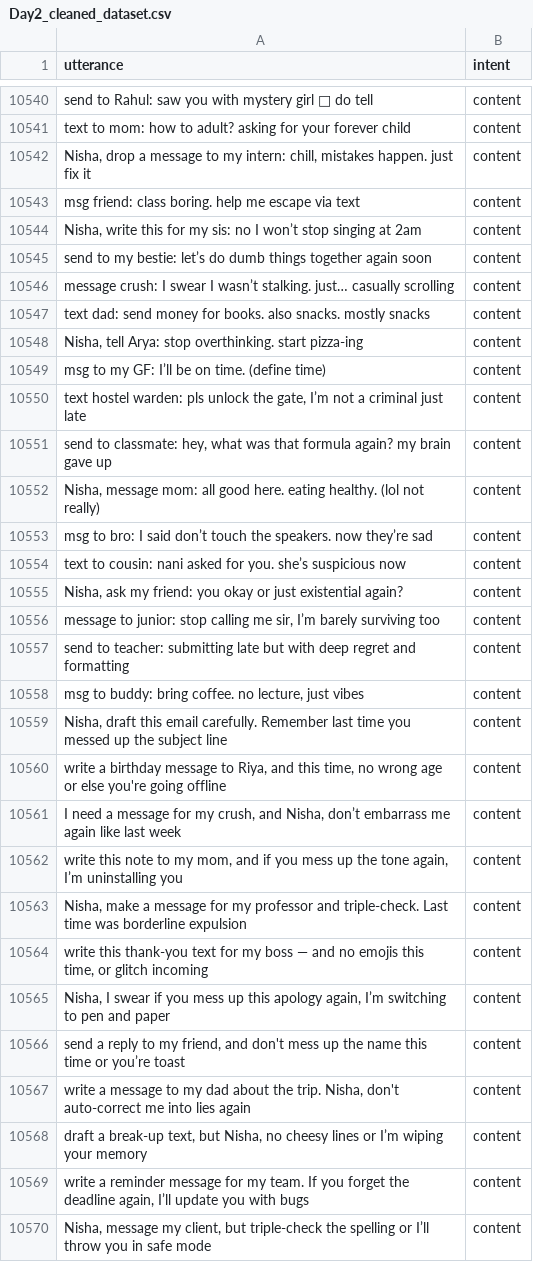
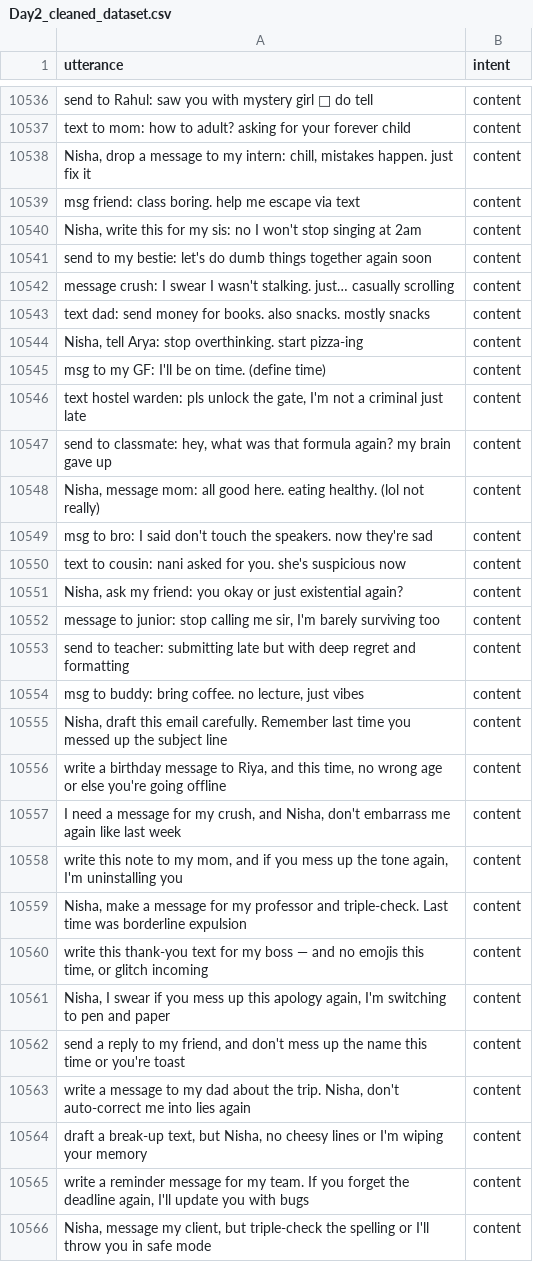
Before and after one commit to RanjitDas-IN/Decision_Making_Model, a CSV file: 1_Pipeline_Data_Acquisition/Day2_cleaned_dataset.csv, drawn as a sheet; only a part is shown, gaps mark what is left out; the diff covers the shown part only.

```diff
--- a/1_Pipeline_Data_Acquisition/Day2_cleaned_dataset.csv
+++ b/1_Pipeline_Data_Acquisition/Day2_cleaned_dataset.csv
@@ -10543,15 +10539,15 @@ Nisha, drop a message to my intern: chill, mistakes happen. just fix it|content
 msg friend: class boring. help me escape via text|content
-Nisha, write this for my sis: no I won’t stop singing at 2am|content
-send to my bestie: let’s do dumb things together again soon|content
-message crush: I swear I wasn’t stalking. just… casually scrolling|content
+Nisha, write this for my sis: no I won't stop singing at 2am|content
+send to my bestie: let's do dumb things together again soon|content
+message crush: I swear I wasn't stalking. just… casually scrolling|content
 text dad: send money for books. also snacks. mostly snacks|content
 Nisha, tell Arya: stop overthinking. start pizza-ing|content
-msg to my GF: I’ll be on time. (define time)|content
-text hostel warden: pls unlock the gate, I’m not a criminal just late|content
+msg to my GF: I'll be on time. (define time)|content
+text hostel warden: pls unlock the gate, I'm not a criminal just late|content
 send to classmate: hey, what was that formula again? my brain gave up|content
 Nisha, message mom: all good here. eating healthy. (lol not really)|content
-msg to bro: I said don’t touch the speakers. now they’re sad|content
-text to cousin: nani asked for you. she’s suspicious now|content
+msg to bro: I said don't touch the speakers. now they're sad|content
+text to cousin: nani asked for you. she's suspicious now|content
 Nisha, ask my friend: you okay or just existential again?|content
-message to junior: stop calling me sir, I’m barely surviving too|content
+message to junior: stop calling me sir, I'm barely surviving too|content
 send to teacher: submitting late but with deep regret and formatting|content
@@ -10560,11 +10556,11 @@ Nisha, draft this email carefully. Remember last time you messed up the subject
 write a birthday message to Riya, and this time, no wrong age or else you're going offline|content
-I need a message for my crush, and Nisha, don’t embarrass me again like last week|content
-write this note to my mom, and if you mess up the tone again, I’m uninstalling you|content
+I need a message for my crush, and Nisha, don't embarrass me again like last week|content
+write this note to my mom, and if you mess up the tone again, I'm uninstalling you|content
 Nisha, make a message for my professor and triple-check. Last time was borderline expulsion|content
 write this thank-you text for my boss — and no emojis this time, or glitch incoming|content
-Nisha, I swear if you mess up this apology again, I’m switching to pen and paper|content
-send a reply to my friend, and don't mess up the name this time or you’re toast|content
+Nisha, I swear if you mess up this apology again, I'm switching to pen and paper|content
+send a reply to my friend, and don't mess up the name this time or you're toast|content
 write a message to my dad about the trip. Nisha, don't auto-correct me into lies again|content
-draft a break-up text, but Nisha, no cheesy lines or I’m wiping your memory|content
-write a reminder message for my team. If you forget the deadline again, I’ll update you with bugs|content
-Nisha, message my client, but triple-check the spelling or I’ll throw you in safe mode|content
+draft a break-up text, but Nisha, no cheesy lines or I'm wiping your memory|content
+write a reminder message for my team. If you forget the deadline again, I'll update you with bugs|content
+Nisha, message my client, but triple-check the spelling or I'll throw you in safe mode|content
```
Also changed, not shown: 4 removed rows and 167 edited cells elsewhere in this file, 12 other files.
